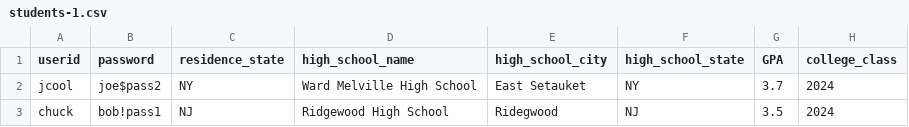
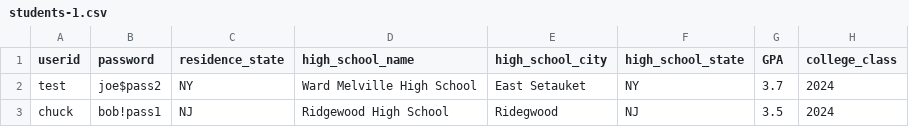
Before and after one commit to swuleung/c4me, a CSV file: back-end/assets/students-1.csv, drawn as a sheet; only a part is shown; the diff names each change by its address in the sheet, - before the commit and + after, or states it on an @@ line.

Commit message:
Import student error handling

```diff
--- a/back-end/assets/students-1.csv
+++ b/back-end/assets/students-1.csv
-A2 (userid): jcool
+A2 (userid): test
```
Also changed, not shown: 1 other file.
